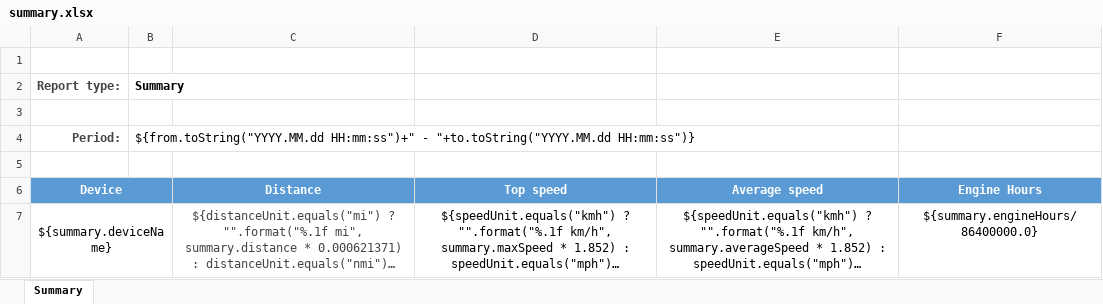
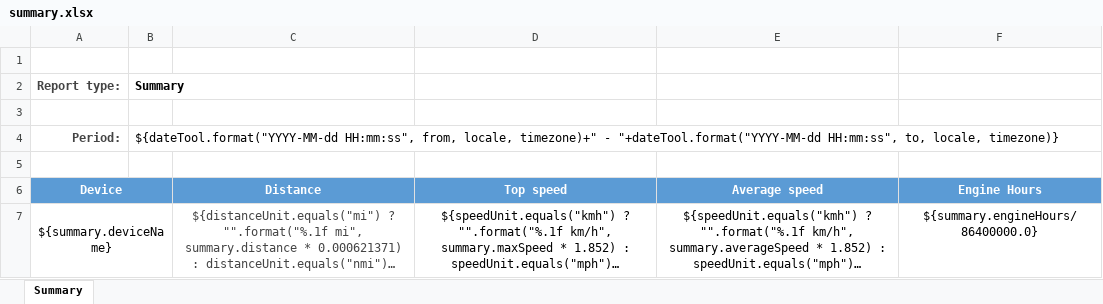
Before and after one commit to traccar/traccar, an Excel workbook: templates/export/summary.xlsx, sheet Summary, drawn as a sheet; long unchanged cells end in …; values as stored, in another font and other column widths than the file's, no borders; charts and pictures not drawn; the diff names each change by its address in the sheet, - before the commit and + after, or states it on an @@ line.

Commit message:
Use timezone from preferences for excel reports

```diff
--- a/templates/export/summary.xlsx (sheet Summary)
+++ b/templates/export/summary.xlsx (sheet Summary)
-B4: ${from.toString("YYYY.MM.dd HH:mm:ss")+" - "+to.toString("YYYY.MM.dd HH:mm:ss")}
+B4: ${dateTool.format("YYYY-MM-dd HH:mm:ss", from, locale, timezone)+" - "+dateTool.format("YYYY-MM-dd HH:mm:ss", to, locale, timezone)}
```
Also changed, not shown: templates/export/events.xlsx, templates/export/route.xlsx, 7 other files.
